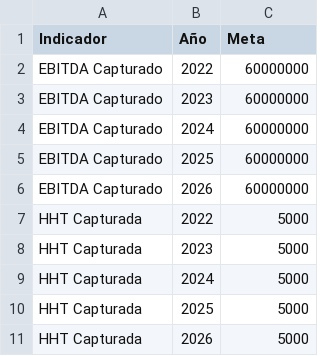
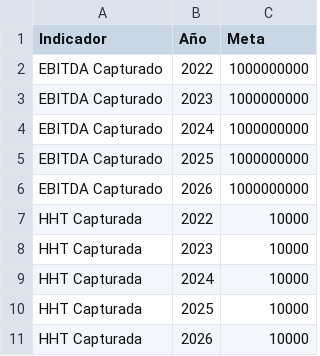
Before and after one commit to mportoles-dev/Innovacion, a CSV file: metas-innovacion.csv, drawn as a sheet.

Commit message:
Update metas-innovacion.csv

```diff
--- a/metas-innovacion.csv
+++ b/metas-innovacion.csv
@@ -1,11 +1,11 @@
 Indicador;Año;Meta
-EBITDA Capturado;2022;60000000
-EBITDA Capturado;2023;60000000
-EBITDA Capturado;2024;60000000
-EBITDA Capturado;2025;60000000
-EBITDA Capturado;2026;60000000
-HHT Capturada;2022;5000
-HHT Capturada;2023;5000
-HHT Capturada;2024;5000
-HHT Capturada;2025;5000
-HHT Capturada;2026;5000
+EBITDA Capturado;2022;1000000000
+EBITDA Capturado;2023;1000000000
+EBITDA Capturado;2024;1000000000
+EBITDA Capturado;2025;1000000000
+EBITDA Capturado;2026;1000000000
+HHT Capturada;2022;10000
+HHT Capturada;2023;10000
+HHT Capturada;2024;10000
+HHT Capturada;2025;10000
+HHT Capturada;2026;10000
```
